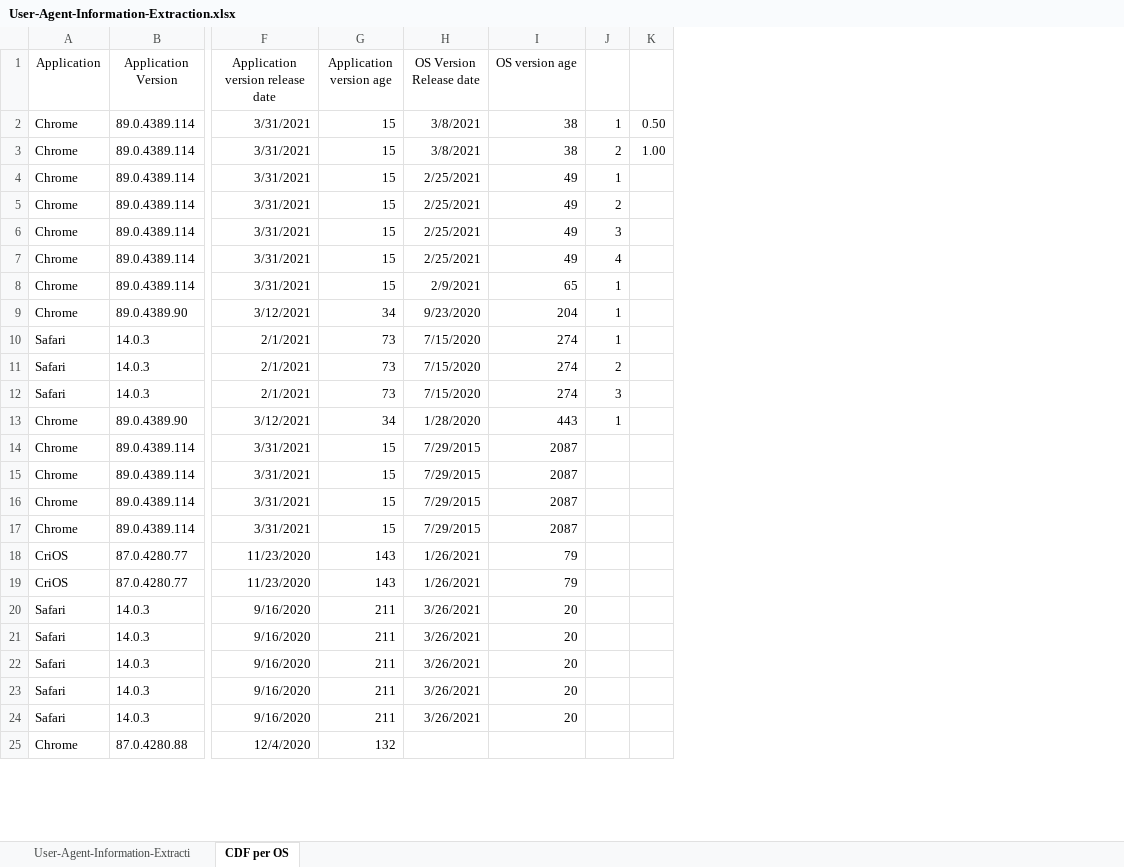
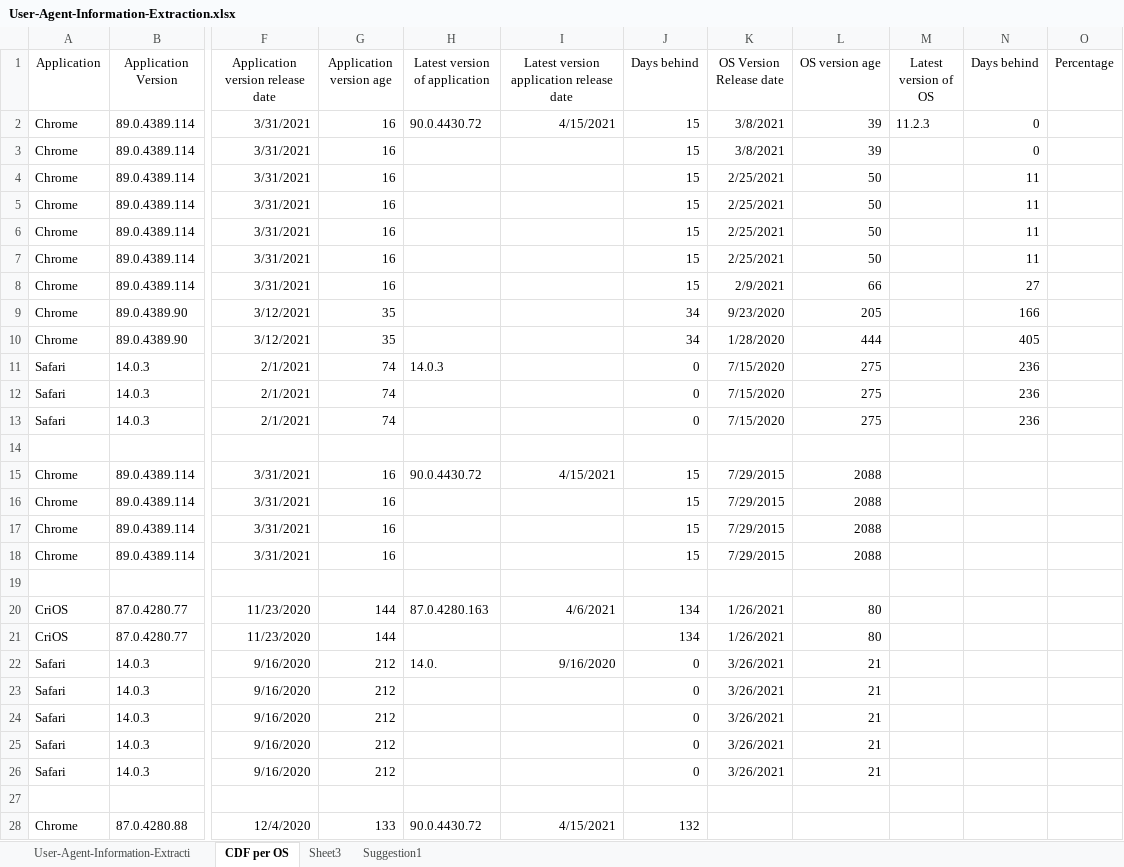
Before and after one commit to maysie0110/COSC6377-ComputerNetworks, an Excel workbook: HW2/User-Agent-Information-Extraction.xlsx, sheet CDF per OS, drawn as a sheet; only a part is shown, gaps mark what is left out; values as stored, in another font and other column widths than the file's, no borders; removed rows and columns are numbered as before the commit, all else as after; rows hold the shown columns only; the diff covers the shown part only; the diff names each change by its address in the sheet, - before the commit and + after, or states it on an @@ line.

```diff
--- a/HW2/User-Agent-Information-Extraction.xlsx (sheet CDF per OS)
+++ b/HW2/User-Agent-Information-Extraction.xlsx (sheet CDF per OS)
+sheet tab: Sheet3
+sheet tab: Suggestion1
+column H (Latest version of application), row 2: 90.0.4430.72; rows 11-15: 14.0.3 |  |  |  | 90.0.4430.72; rows 20-22: 87.0.4280.163 |  | 14.0.; row 28: 90.0.4430.72
+column I, rows 1-2: Latest version application release date | 4/15/2021; row 15: 4/15/2021; rows 20-22: 4/6/2021 |  | 9/16/2020; row 28: 4/15/2021
+column J (Days behind), rows 2-9: 15 | 15 | 15 | 15 | 15 | 15 | 15 | 34; rows 11-18: 0 | 0 | 0 |  | 15 | 15 | 15 | 15; rows 20-26: 134 | 134 | 0 | 0 | 0 | 0 | 0; row 28: 132
-column J, rows 2-13: 1 | 2 | 1 | 2 | 3 | 4 | 1 | 1 | 1 | 2 | 3 | 1
-column K, rows 2-3: 0.50 | 1.00
+column M (Latest version of OS), row 2: 11.2.3
+column N (Days behind), rows 2-9: 0 | 0 | 11 | 11 | 11 | 11 | 27 | 166; rows 11-13: all 236
+column O (Percentage), empty
-G2:G8 (Application version age): 15
+G2:G8 (Application version age): 16
-L2:L3 (OS version age): 38
+L2:L3 (OS version age): 39
-L4:L7 (OS version age): 49
+L4:L7 (OS version age): 50
-L8 (OS version age): 65
+L8 (OS version age): 66
-G9 (Application version age): 34
+G9 (Application version age): 35
-L9 (OS version age): 204
+L9 (OS version age): 205
+row 10: Chrome | 89.0.4389.90 | 3/12/2021 | 35 |  |  | 34 | 1/28/2020 | 444 |  | 405
-G11:G13 (Application version age): 73
+G11:G13 (Application version age): 74
-L11:L13 (OS version age): 274
+L11:L13 (OS version age): 275
-row 14: Chrome | 89.0.4389.90 | 3/12/2021 | 34 | 1/28/2020 | 443 | 1
+row 14: (empty)
-G15:G18 (Application version age): 15
+G15:G18 (Application version age): 16
-L15:L18 (OS version age): 2087
+L15:L18 (OS version age): 2088
+row 19: (empty)
-G20:G21 (Application version age): 143
+G20:G21 (Application version age): 144
-L20:L21 (OS version age): 79
+L20:L21 (OS version age): 80
-G22:G26 (Application version age): 211
+G22:G26 (Application version age): 212
-L22:L26 (OS version age): 20
+L22:L26 (OS version age): 21
+row 27: (empty)
-G28 (Application version age): 132
+G28 (Application version age): 133
```
Also changed, not shown: 1 added row and 6 edited cells elsewhere in this sheet, sheet User-Agent-Information-Extracti, charts or pictures, 4 other files.
